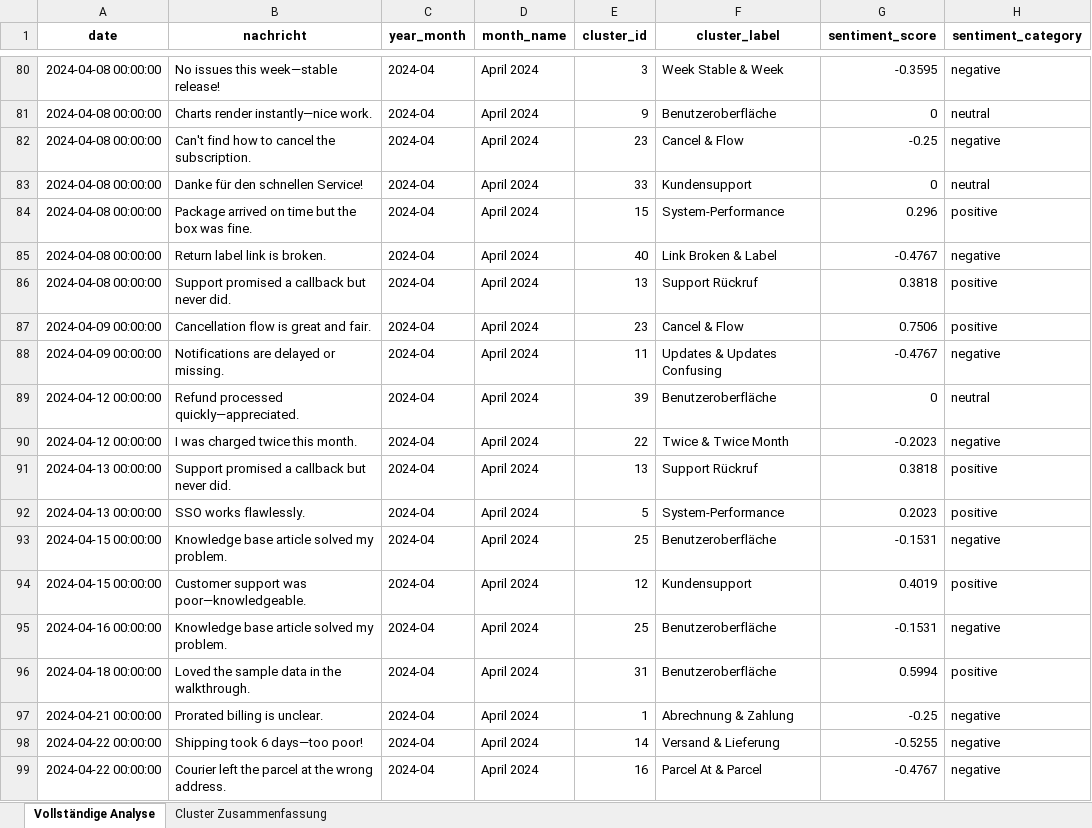
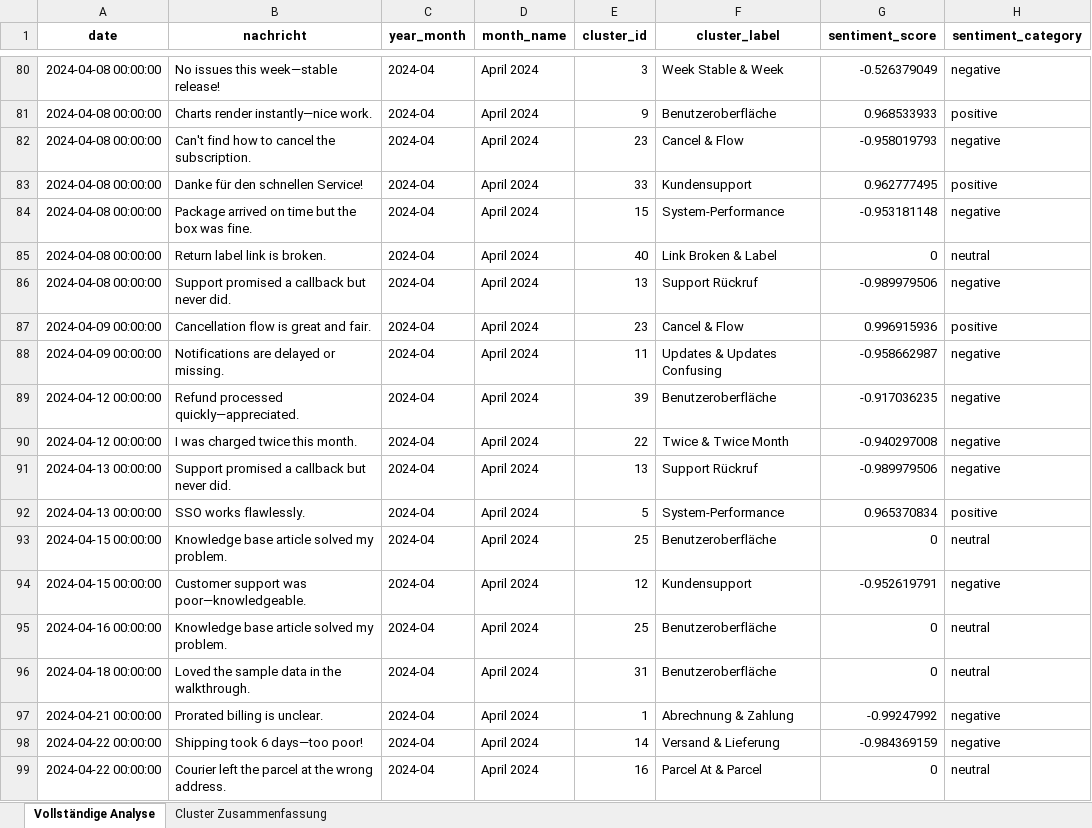
Before and after one commit to nhilbert/sentiment-analysis, an Excel workbook: output/feedback_analysis_complete.xlsx, sheet Vollständige Analyse, drawn as a sheet; only a part is shown, gaps mark what is left out; values as stored, in another font and other column widths than the file's, no borders; the diff covers the shown part only; the diff names each change by its address in the sheet, - before the commit and + after, or states it on an @@ line.

```diff
--- a/output/feedback_analysis_complete.xlsx (sheet Vollständige Analyse)
+++ b/output/feedback_analysis_complete.xlsx (sheet Vollständige Analyse)
-G80 (sentiment_score): -0.3595
+G80 (sentiment_score): -0.526379049
-G81 (sentiment_score): 0
+G81 (sentiment_score): 0.968533933
-H81 (sentiment_category): neutral
+H81 (sentiment_category): positive
-G82 (sentiment_score): -0.25
+G82 (sentiment_score): -0.958019793
-G83 (sentiment_score): 0
+G83 (sentiment_score): 0.962777495
-H83 (sentiment_category): neutral
+H83 (sentiment_category): positive
-G84 (sentiment_score): 0.296
+G84 (sentiment_score): -0.953181148
-H84 (sentiment_category): positive
+H84 (sentiment_category): negative
-G85 (sentiment_score): -0.4767
+G85 (sentiment_score): 0
-H85 (sentiment_category): negative
+H85 (sentiment_category): neutral
-G86 (sentiment_score): 0.3818
+G86 (sentiment_score): -0.989979506
-H86 (sentiment_category): positive
+H86 (sentiment_category): negative
-G87 (sentiment_score): 0.7506
+G87 (sentiment_score): 0.996915936
-G88 (sentiment_score): -0.4767
+G88 (sentiment_score): -0.958662987
-G89 (sentiment_score): 0
+G89 (sentiment_score): -0.917036235
-H89 (sentiment_category): neutral
+H89 (sentiment_category): negative
-G90 (sentiment_score): -0.2023
+G90 (sentiment_score): -0.940297008
-G91 (sentiment_score): 0.3818
+G91 (sentiment_score): -0.989979506
-H91 (sentiment_category): positive
+H91 (sentiment_category): negative
-G92 (sentiment_score): 0.2023
+G92 (sentiment_score): 0.965370834
-G93 (sentiment_score): -0.1531
+G93 (sentiment_score): 0
-H93 (sentiment_category): negative
+H93 (sentiment_category): neutral
-G94 (sentiment_score): 0.4019
+G94 (sentiment_score): -0.952619791
-H94 (sentiment_category): positive
+H94 (sentiment_category): negative
-G95 (sentiment_score): -0.1531
+G95 (sentiment_score): 0
-H95 (sentiment_category): negative
+H95 (sentiment_category): neutral
-G96 (sentiment_score): 0.5994
+G96 (sentiment_score): 0
-H96 (sentiment_category): positive
+H96 (sentiment_category): neutral
-G97 (sentiment_score): -0.25
+G97 (sentiment_score): -0.99247992
-G98 (sentiment_score): -0.5255
+G98 (sentiment_score): -0.984369159
-G99 (sentiment_score): -0.4767
+G99 (sentiment_score): 0
-H99 (sentiment_category): negative
+H99 (sentiment_category): neutral
```
Also changed, not shown: 648 edited cells elsewhere in this sheet, sheet Cluster Zusammenfassung, 5 other files.
